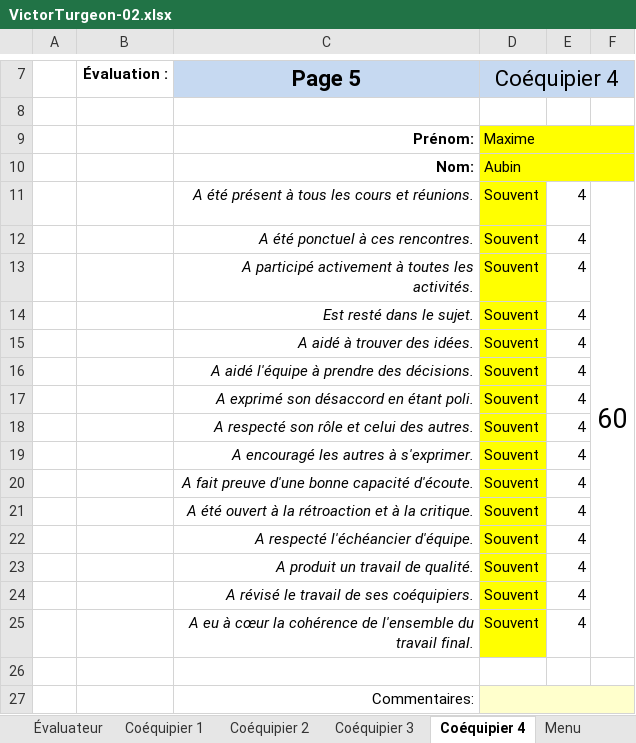
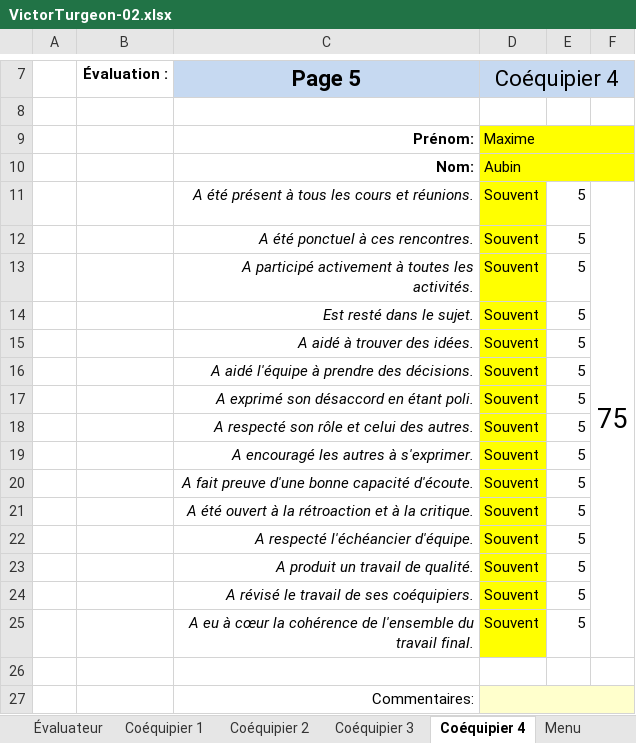
Before and after one commit to MainKarl/Rooftop, an Excel workbook: FichesTemps/VictorTurgeon-02.xlsx, sheet Coéquipier 4, drawn as a sheet; only a part is shown, gaps mark what is left out; values as stored, in another font and other column widths than the file's, no borders; charts and pictures and conditional formats not drawn; the diff names each change by its address in the sheet, - before the commit and + after, or states it on an @@ line.

```diff
--- a/FichesTemps/VictorTurgeon-02.xlsx (sheet Coéquipier 4)
+++ b/FichesTemps/VictorTurgeon-02.xlsx (sheet Coéquipier 4)
-E11:E25: 4
+E11:E25: 5
-F11: 60
+F11: 75
```
Also changed, not shown: sheet Coéquipier 1, sheet Coéquipier 2, sheet Coéquipier 3, charts or pictures, 1 other file.
